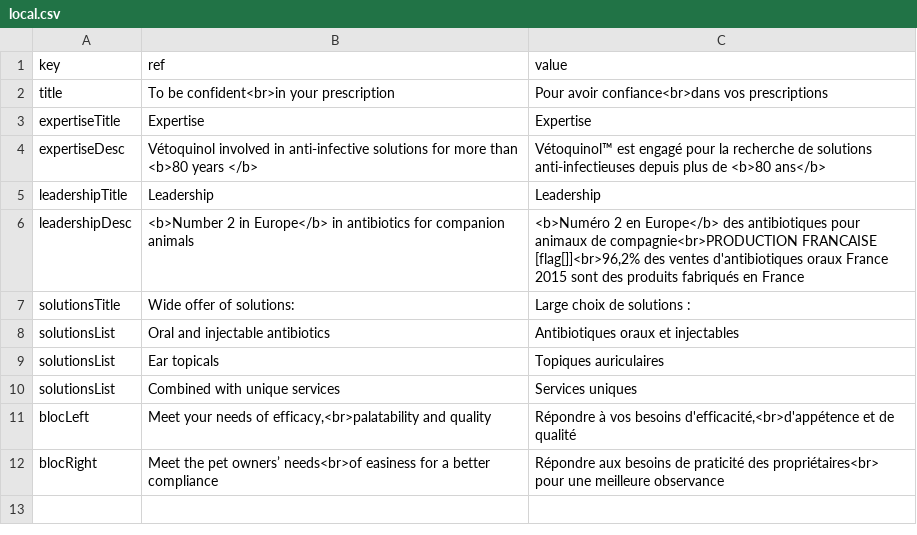
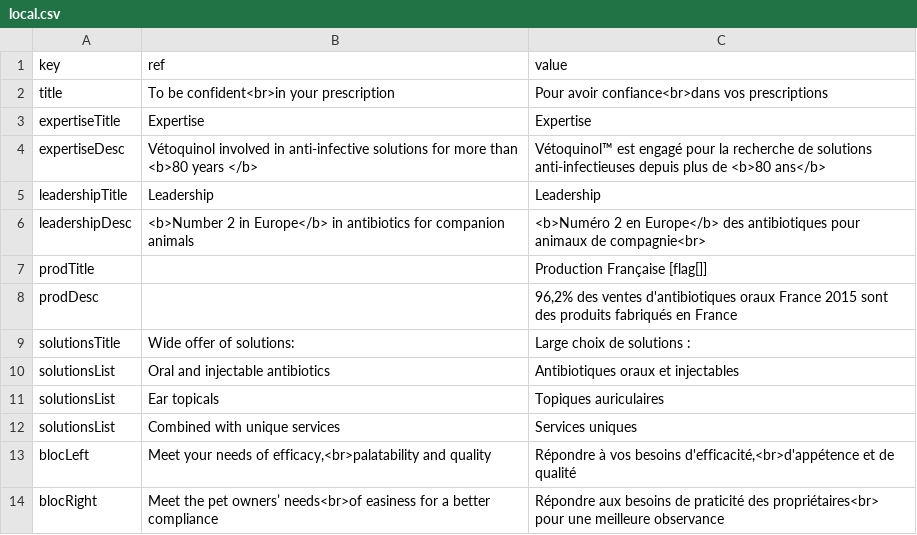
Before and after one commit to Lanfoster/vet_mastergroup, a CSV file: range_expertise/local.csv, drawn as a sheet.

```diff
--- a/range_expertise/local.csv
+++ b/range_expertise/local.csv
@@ -5,3 +5,5 @@ expertiseDesc;Vétoquinol involved in anti-infective solutions for more than <b>
 leadershipTitle;Leadership;Leadership
-leadershipDesc;<b>Number 2 in Europe</b> in antibiotics for companion animals;<b>Numéro 2 en Europe</b> des antibiotiques pour animaux de compagnie<br>PRODUCTION FRANCAISE [flag[]]<br>96,2% des ventes d'antibiotiques oraux France 2015 sont des produits fabriqués en France
+leadershipDesc;<b>Number 2 in Europe</b> in antibiotics for companion animals;<b>Numéro 2 en Europe</b> des antibiotiques pour animaux de compagnie<br>
+prodTitle;;Production Française [flag[]]
+prodDesc;;96,2% des ventes d'antibiotiques oraux France 2015 sont des produits fabriqués en France
 solutionsTitle;Wide offer of solutions:;Large choix de solutions :
```
Also changed, not shown: range_strategy/local.csv, 6 other files.
